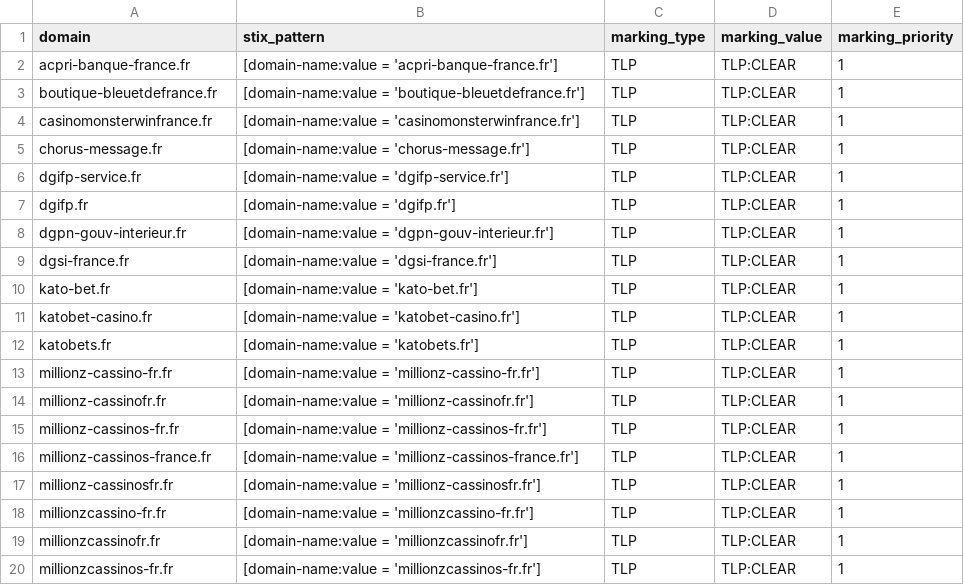
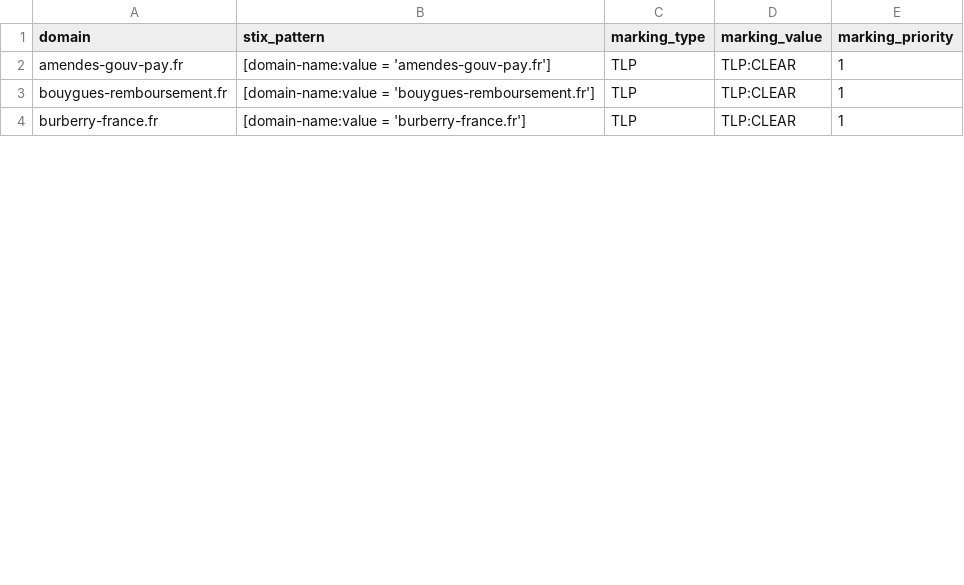
Before and after one commit to DreadFog/red_flag_domains_csv_feed_opencti, a CSV file: daily_domains.csv, drawn as a sheet; only a part is shown; the diff covers the shown part only.

```diff
--- a/daily_domains.csv
+++ b/daily_domains.csv
@@ -1,20 +1,4 @@
 domain,stix_pattern,marking_type,marking_value,marking_priority
-acpri-banque-france.fr,[domain-name:value = 'acpri-banque-france.fr'],TLP,TLP:CLEAR,1
-boutique-bleuetdefrance.fr,[domain-name:value = 'boutique-bleuetdefrance.fr'],TLP,TLP:CLEAR,1
-casinomonsterwinfrance.fr,[domain-name:value = 'casinomonsterwinfrance.fr'],TLP,TLP:CLEAR,1
-chorus-message.fr,[domain-name:value = 'chorus-message.fr'],TLP,TLP:CLEAR,1
-dgifp-service.fr,[domain-name:value = 'dgifp-service.fr'],TLP,TLP:CLEAR,1
-dgifp.fr,[domain-name:value = 'dgifp.fr'],TLP,TLP:CLEAR,1
-dgpn-gouv-interieur.fr,[domain-name:value = 'dgpn-gouv-interieur.fr'],TLP,TLP:CLEAR,1
-dgsi-france.fr,[domain-name:value = 'dgsi-france.fr'],TLP,TLP:CLEAR,1
-kato-bet.fr,[domain-name:value = 'kato-bet.fr'],TLP,TLP:CLEAR,1
-katobet-casino.fr,[domain-name:value = 'katobet-casino.fr'],TLP,TLP:CLEAR,1
-katobets.fr,[domain-name:value = 'katobets.fr'],TLP,TLP:CLEAR,1
-millionz-cassino-fr.fr,[domain-name:value = 'millionz-cassino-fr.fr'],TLP,TLP:CLEAR,1
-millionz-cassinofr.fr,[domain-name:value = 'millionz-cassinofr.fr'],TLP,TLP:CLEAR,1
-millionz-cassinos-fr.fr,[domain-name:value = 'millionz-cassinos-fr.fr'],TLP,TLP:CLEAR,1
-millionz-cassinos-france.fr,[domain-name:value = 'millionz-cassinos-france.fr'],TLP,TLP:CLEAR,1
-millionz-cassinosfr.fr,[domain-name:value = 'millionz-cassinosfr.fr'],TLP,TLP:CLEAR,1
-millionzcassino-fr.fr,[domain-name:value = 'millionzcassino-fr.fr'],TLP,TLP:CLEAR,1
-millionzcassinofr.fr,[domain-name:value = 'millionzcassinofr.fr'],TLP,TLP:CLEAR,1
-millionzcassinos-fr.fr,[domain-name:value = 'millionzcassinos-fr.fr'],TLP,TLP:CLEAR,1
+amendes-gouv-pay.fr,[domain-name:value = 'amendes-gouv-pay.fr'],TLP,TLP:CLEAR,1
+bouygues-remboursement.fr,[domain-name:value = 'bouygues-remboursement.fr'],TLP,TLP:CLEAR,1
+burberry-france.fr,[domain-name:value = 'burberry-france.fr'],TLP,TLP:CLEAR,1
```
Also changed, not shown: 13 removed rows and 6 edited cells elsewhere in this file.
